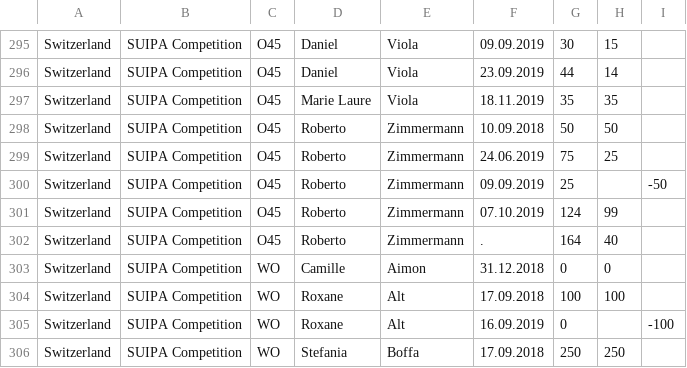
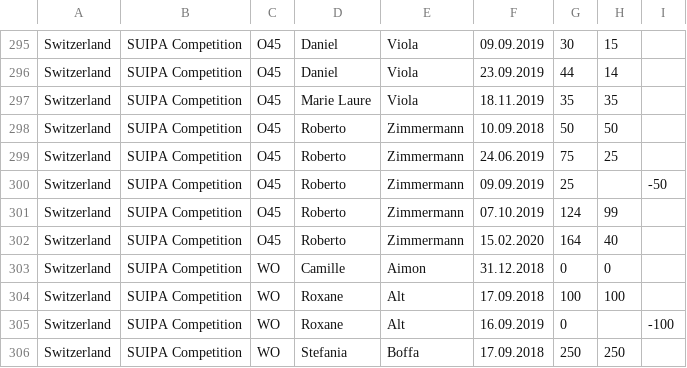
Before and after one commit to Padelanalytics/padelanalytics, a CSV file: tournaments/csv/SWI_ranking_20200301.csv, drawn as a sheet; only a part is shown, gaps mark what is left out.

Commit message:
Fix wrong date.

```diff
--- a/tournaments/csv/SWI_ranking_20200301.csv
+++ b/tournaments/csv/SWI_ranking_20200301.csv
@@ -301,3 +301,3 @@ Switzerland;SUIPA Competition;O45;Roberto;Zimmermann;09.09.2019;25;;-50
 Switzerland;SUIPA Competition;O45;Roberto;Zimmermann;07.10.2019;124;99;
-Switzerland;SUIPA Competition;O45;Roberto;Zimmermann;.;164;40;
+Switzerland;SUIPA Competition;O45;Roberto;Zimmermann;15.02.2020;164;40;
 Switzerland;SUIPA Competition;WO;Camille;Aimon;31.12.2018;0;0;
```
